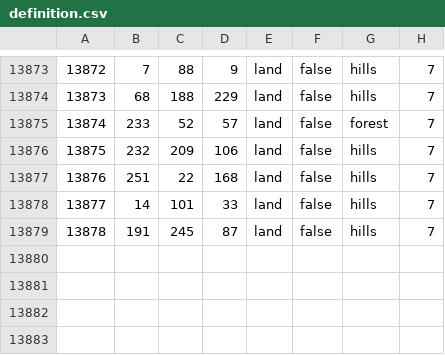
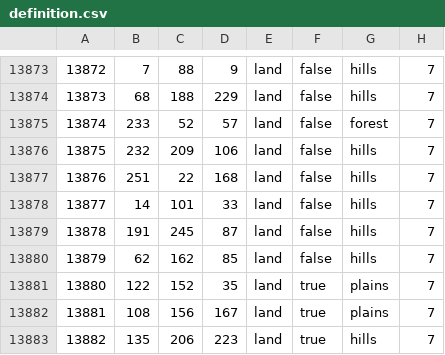
Before and after one commit to FilippGreatNot/CollabWorld1, a CSV file: map/definition.csv, drawn as a sheet; only a part is shown, gaps mark what is left out; the diff names each change by its address in the sheet, - before the commit and + after, or states it on an @@ line.

```diff
--- a/map/definition.csv
+++ b/map/definition.csv
+row 13880: 13879 | 62 | 162 | 85 | land | false | hills | 7
+row 13881: 13880 | 122 | 152 | 35 | land | true | plains | 7
+row 13882: 13881 | 108 | 156 | 167 | land | true | plains | 7
+row 13883: 13882 | 135 | 206 | 223 | land | true | hills | 7
```
Also changed, not shown: 13 other files.
